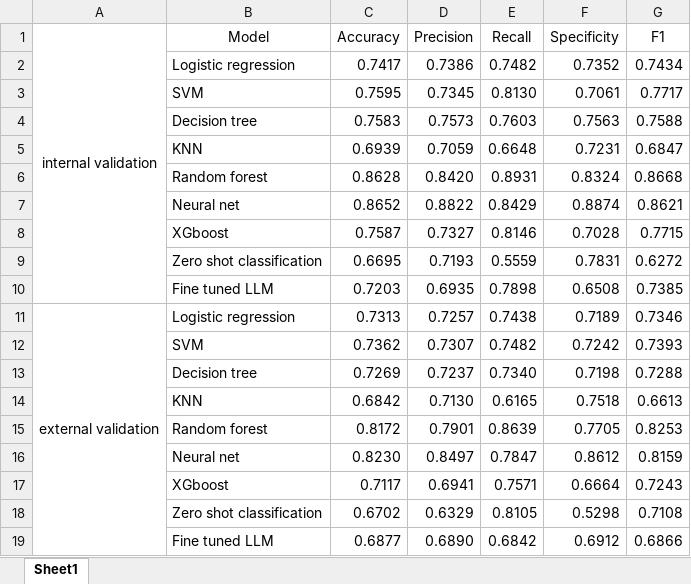
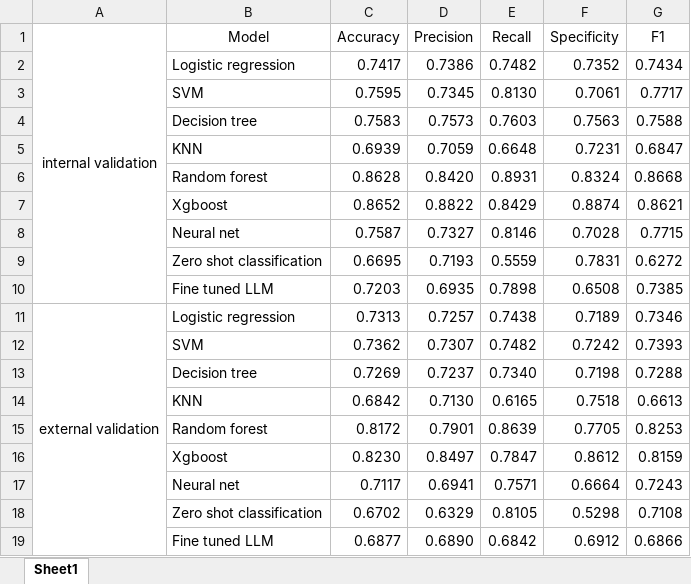
Before and after one commit to mohammad-gh009/Tehran_covid_Large-Language-Models-vs-Classical-Machine-learning, an Excel workbook: plot results/table.xlsx, sheet Sheet1, drawn as a sheet; values as stored, in another font and other column widths than the file's, no borders; the diff names each change by its address in the sheet, - before the commit and + after, or states it on an @@ line.

Commit message:
different models compared

```diff
--- a/plot results/table.xlsx (sheet Sheet1)
+++ b/plot results/table.xlsx (sheet Sheet1)
-B7 (Model): Neural net
+B7 (Model): Xgboost
-B8 (Model): XGboost
+B8 (Model): Neural net
-B16 (Model): Neural net
+B16 (Model): Xgboost
-B17 (Model): XGboost
+B17 (Model): Neural net
```
Also changed, not shown: plots/fine_tuned-and-zero_shot.xlsx, 16 other files.
